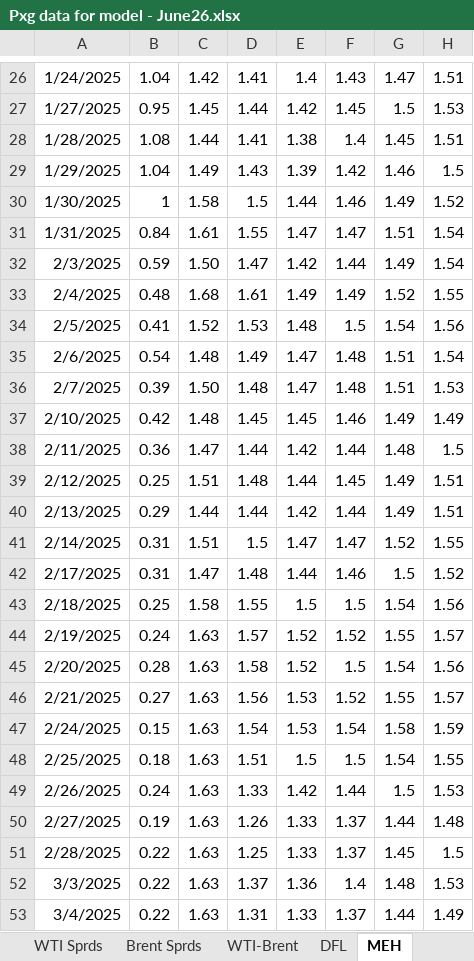
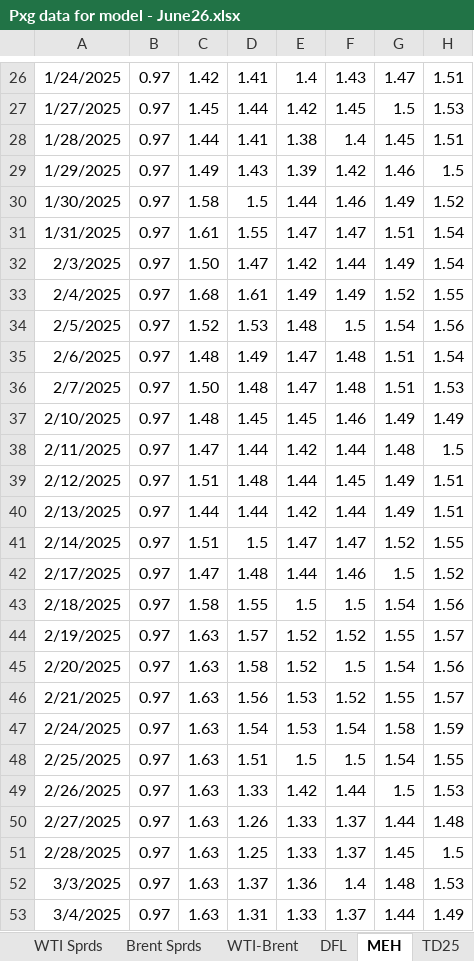
Before and after one commit to acantafio/Pricing-Model, an Excel workbook: Pxg data for model - June26.xlsx, sheet MEH, drawn as a sheet; only a part is shown, gaps mark what is left out; values as stored, in another font and other column widths than the file's, no borders; the diff covers the shown part only; the diff names each change by its address in the sheet, - before the commit and + after, or states it on an @@ line.

```diff
--- a/Pxg data for model - June26.xlsx (sheet MEH)
+++ b/Pxg data for model - June26.xlsx (sheet MEH)
+sheet tab: TD25
-B26: 1.04
+B26: 0.97
-B27: 0.95
+B27: 0.97
-B28: 1.08
+B28: 0.97
-B29: 1.04
+B29: 0.97
-B30: 1
+B30: 0.97
-B31: 0.84
+B31: 0.97
-B32: 0.59
+B32: 0.97
-B33: 0.48
+B33: 0.97
-B34: 0.41
+B34: 0.97
-B35: 0.54
+B35: 0.97
-B36: 0.39
+B36: 0.97
-B37: 0.42
+B37: 0.97
-B38: 0.36
+B38: 0.97
-B39: 0.25
+B39: 0.97
-B40: 0.29
+B40: 0.97
-B41:B42: 0.31
+B41:B42: 0.97
-B43: 0.25
+B43: 0.97
-B44: 0.24
+B44: 0.97
-B45: 0.28
+B45: 0.97
-B46: 0.27
+B46: 0.97
-B47: 0.15
+B47: 0.97
-B48: 0.18
+B48: 0.97
-B49: 0.24
+B49: 0.97
-B50: 0.19
+B50: 0.97
-B51:B53: 0.22
+B51:B53: 0.97
```
Also changed, not shown: 11 added rows and 414 edited cells elsewhere in this sheet, sheet WTI Sprds, sheet DFL, sheet WTI-Brent, sheet Brent Sprds, formulas that keep their value.
